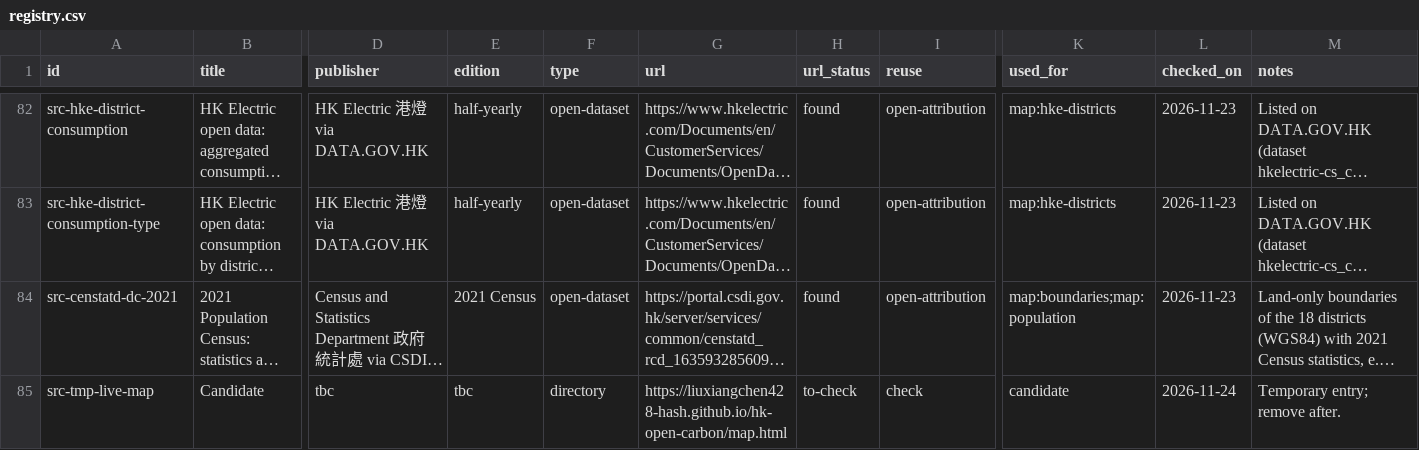
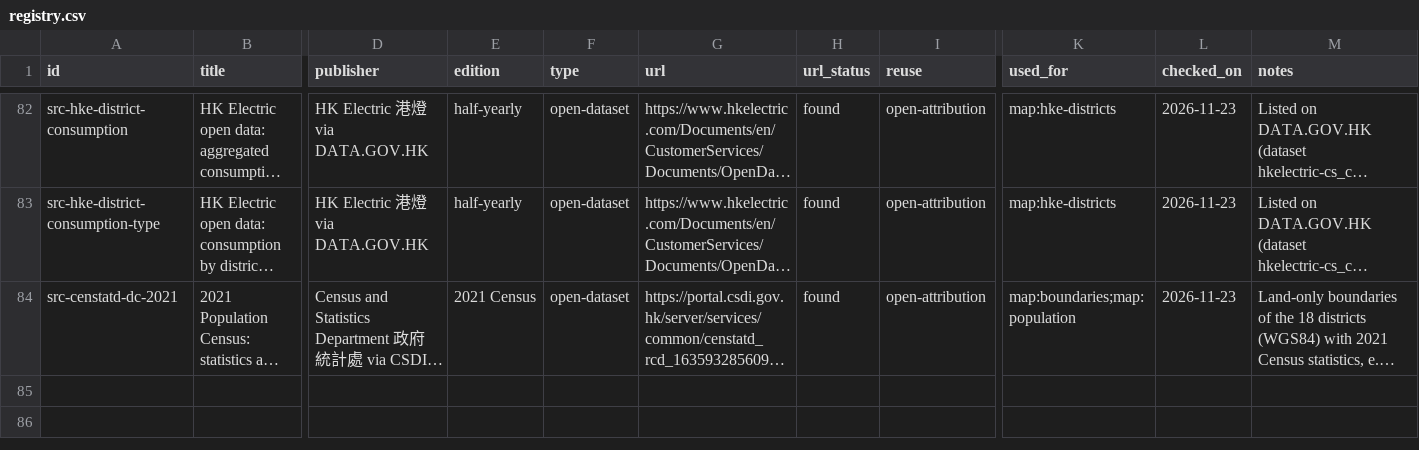
Before and after one commit to liuxiangchen428-hash/hk-open-carbon, a CSV file: sources/registry.csv, drawn as a sheet; only a part is shown, gaps mark what is left out; long unchanged cells end in …; rows hold the shown columns only; the diff names each change by its address in the sheet, - before the commit and + after, or states it on an @@ line.

```diff
--- a/sources/registry.csv
+++ b/sources/registry.csv
-row 85: src-tmp-live-map | Candidate | tbc | tbc | directory | https://liuxiangchen428-hash.github.io/hk-open-carbon/map.html | to-check | check | candidate | 2026-11-24 | Temporary entry; remove after.
```
